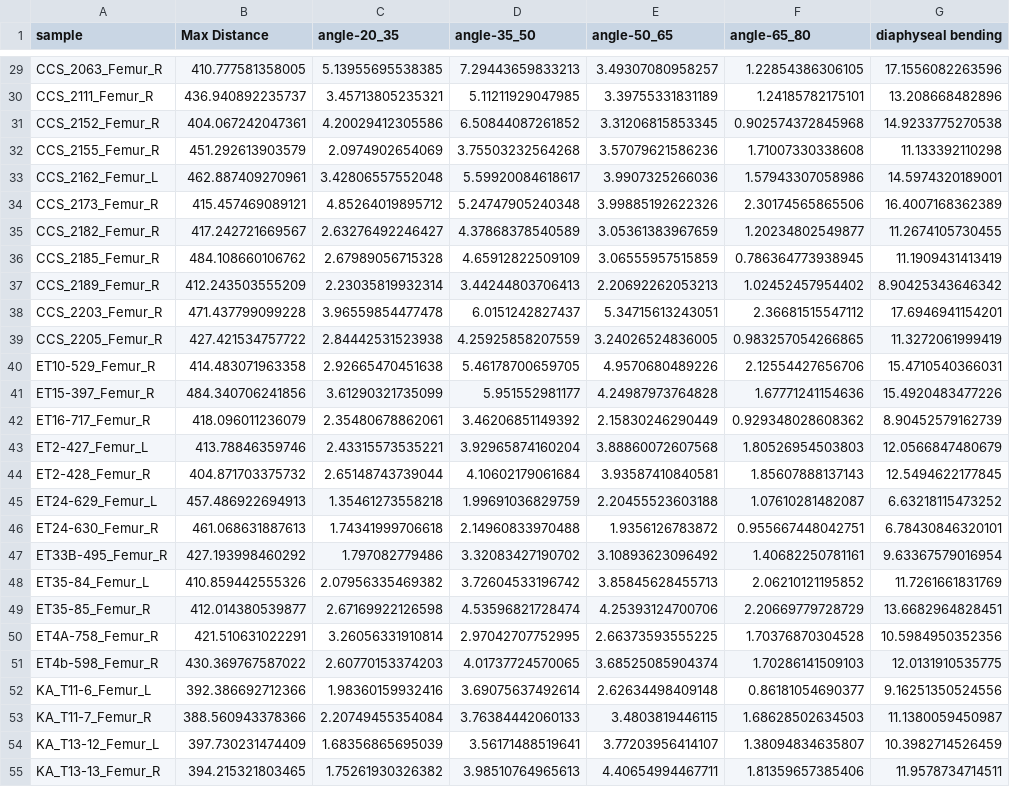
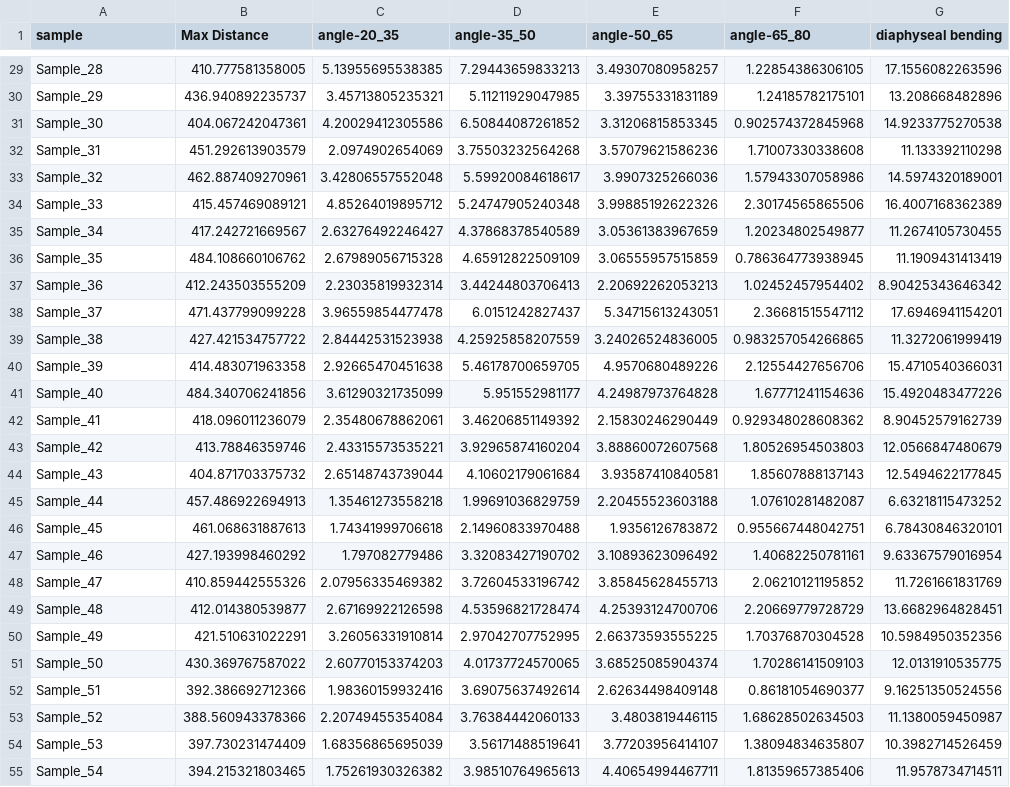
Before and after one commit to NGaroufi/CSG_evaluation_paper, a CSV file: Femur/CSG Data un.csv, drawn as a sheet; only a part is shown, gaps mark what is left out; the diff covers the shown part only; the diff names each change by its address in the sheet, - before the commit and + after, or states it on an @@ line.

```diff
--- a/Femur/CSG Data un.csv
+++ b/Femur/CSG Data un.csv
-A29 (sample): CCS_2063_Femur_R
+A29 (sample): Sample_28
-A30 (sample): CCS_2111_Femur_R
+A30 (sample): Sample_29
-A31 (sample): CCS_2152_Femur_R
+A31 (sample): Sample_30
-A32 (sample): CCS_2155_Femur_R
+A32 (sample): Sample_31
-A33 (sample): CCS_2162_Femur_L
+A33 (sample): Sample_32
-A34 (sample): CCS_2173_Femur_R
+A34 (sample): Sample_33
-A35 (sample): CCS_2182_Femur_R
+A35 (sample): Sample_34
-A36 (sample): CCS_2185_Femur_R
+A36 (sample): Sample_35
-A37 (sample): CCS_2189_Femur_R
+A37 (sample): Sample_36
-A38 (sample): CCS_2203_Femur_R
+A38 (sample): Sample_37
-A39 (sample): CCS_2205_Femur_R
+A39 (sample): Sample_38
-A40 (sample): ET10-529_Femur_R
+A40 (sample): Sample_39
-A41 (sample): ET15-397_Femur_R
+A41 (sample): Sample_40
-A42 (sample): ET16-717_Femur_R
+A42 (sample): Sample_41
-A43 (sample): ET2-427_Femur_L
+A43 (sample): Sample_42
-A44 (sample): ET2-428_Femur_R
+A44 (sample): Sample_43
-A45 (sample): ET24-629_Femur_L
+A45 (sample): Sample_44
-A46 (sample): ET24-630_Femur_R
+A46 (sample): Sample_45
-A47 (sample): ET33B-495_Femur_R
+A47 (sample): Sample_46
-A48 (sample): ET35-84_Femur_L
+A48 (sample): Sample_47
-A49 (sample): ET35-85_Femur_R
+A49 (sample): Sample_48
-A50 (sample): ET4A-758_Femur_R
+A50 (sample): Sample_49
-A51 (sample): ET4b-598_Femur_R
+A51 (sample): Sample_50
-A52 (sample): KA_T11-6_Femur_L
+A52 (sample): Sample_51
-A53 (sample): KA_T11-7_Femur_R
+A53 (sample): Sample_52
-A54 (sample): KA_T13-12_Femur_L
+A54 (sample): Sample_53
-A55 (sample): KA_T13-13_Femur_R
+A55 (sample): Sample_54
```
Also changed, not shown: 77 edited cells elsewhere in this file.
